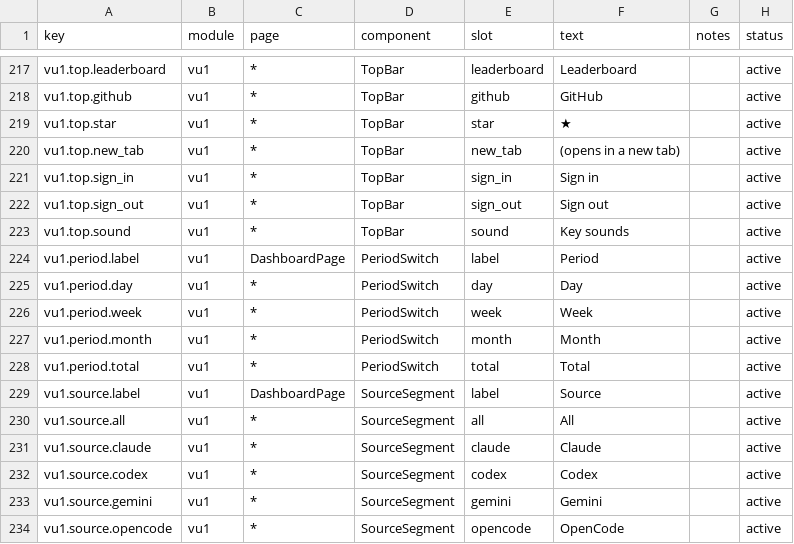
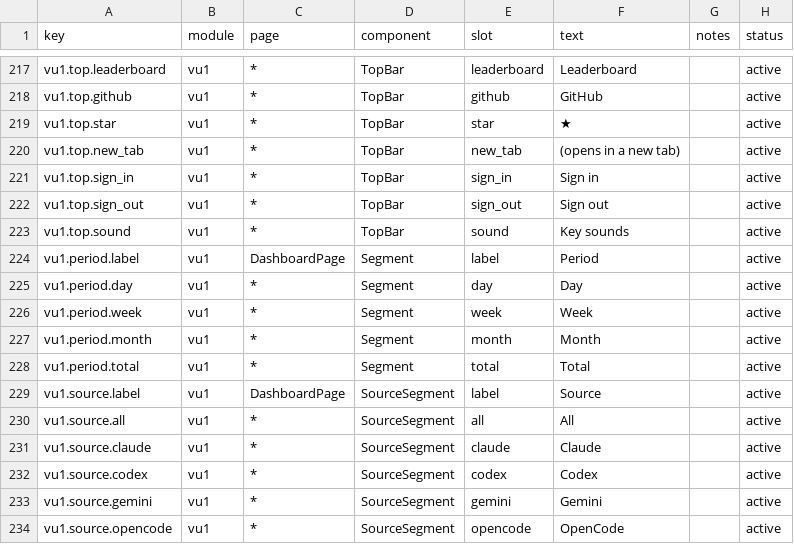
Before and after one commit to victorGPT/vibeusage, a CSV file: dashboard/src/content/copy.csv, drawn as a sheet; only a part is shown, gaps mark what is left out.

```diff
--- a/dashboard/src/content/copy.csv
+++ b/dashboard/src/content/copy.csv
@@ -223,7 +223,7 @@ vu1.top.sign_out,vu1,*,TopBar,sign_out,"Sign out",,active
 vu1.top.sound,vu1,*,TopBar,sound,"Key sounds",,active
-vu1.period.label,vu1,DashboardPage,PeriodSwitch,label,"Period",,active
-vu1.period.day,vu1,*,PeriodSwitch,day,"Day",,active
-vu1.period.week,vu1,*,PeriodSwitch,week,"Week",,active
-vu1.period.month,vu1,*,PeriodSwitch,month,"Month",,active
-vu1.period.total,vu1,*,PeriodSwitch,total,"Total",,active
+vu1.period.label,vu1,DashboardPage,Segment,label,"Period",,active
+vu1.period.day,vu1,*,Segment,day,"Day",,active
+vu1.period.week,vu1,*,Segment,week,"Week",,active
+vu1.period.month,vu1,*,Segment,month,"Month",,active
+vu1.period.total,vu1,*,Segment,total,"Total",,active
 vu1.source.label,vu1,DashboardPage,SourceSegment,label,"Source",,active
```
Also changed, not shown: 18 other files.
